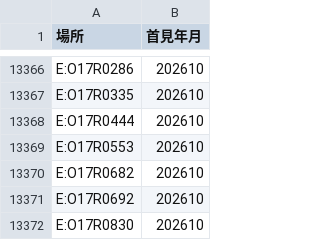
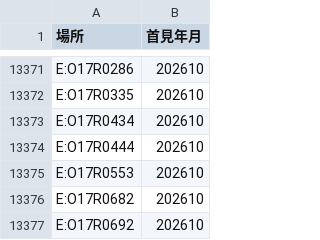
Before and after one commit to Andy-Zhang-22/chailease-work, a CSV file: leads/industry/seen-sites.csv, drawn as a sheet; only a part is shown, gaps mark what is left out; the shorter side is filled out with more unchanged rows; the diff covers the shown part only; the diff names each change by its address in the sheet, - before the commit and + after, or states it on an @@ line.

```diff
--- a/leads/industry/seen-sites.csv
+++ b/leads/industry/seen-sites.csv
+row 13373: E:O17R0434 | 202610
```
Also changed, not shown: 5 added rows elsewhere in this file, leads/industry/seen.csv, 2 other files.
